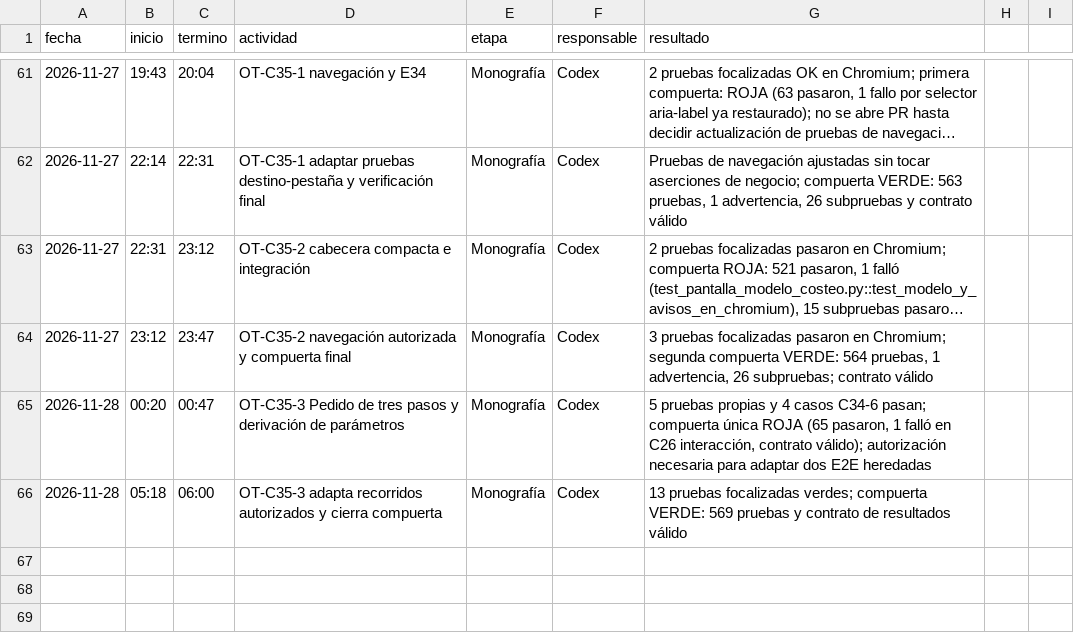
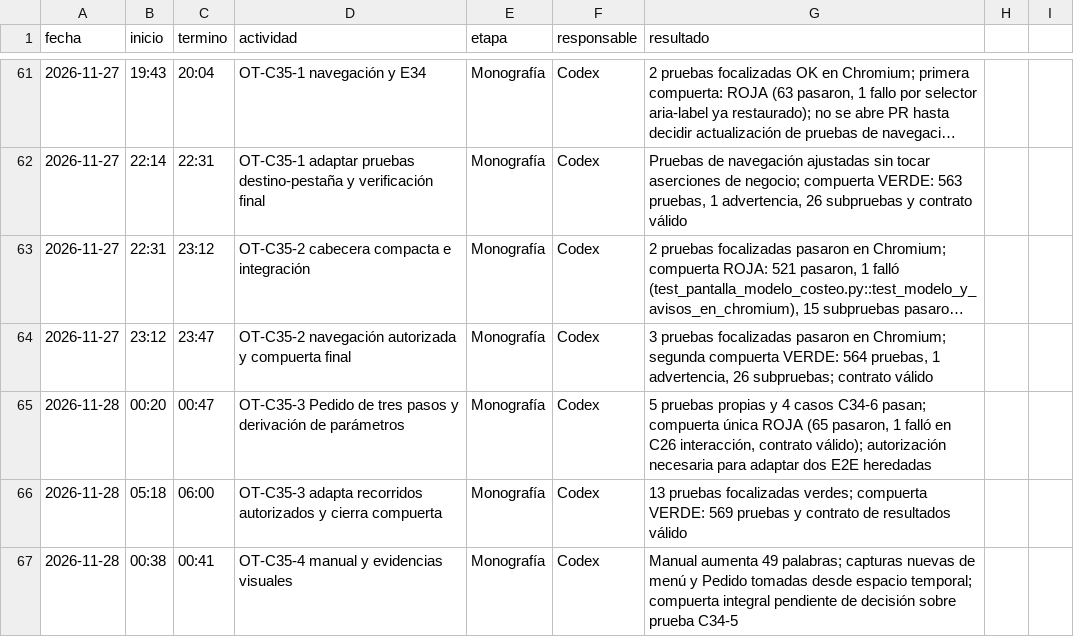
Before and after one commit to patrickpaucara-eng/sistema-costos-consolidado, a CSV file: docs/entrega/tiempos/codex.csv, drawn as a sheet; only a part is shown, gaps mark what is left out; long unchanged cells end in …; the diff names each change by its address in the sheet, - before the commit and + after, or states it on an @@ line.

Commit message:
C35-4 actualiza manual y capturas

```diff
--- a/docs/entrega/tiempos/codex.csv
+++ b/docs/entrega/tiempos/codex.csv
+row 67: 2026-11-28 | 00:38 | 00:41 | OT-C35-4 manual y evidencias visuales | Monografía | Codex | Manual aumenta 49 palabras; capturas nuevas de menú y Pedido tomadas desde espacio temporal; compuerta integral pendiente de decisión sobre prueba C34-5
```
Also changed, not shown: 4 other files.
